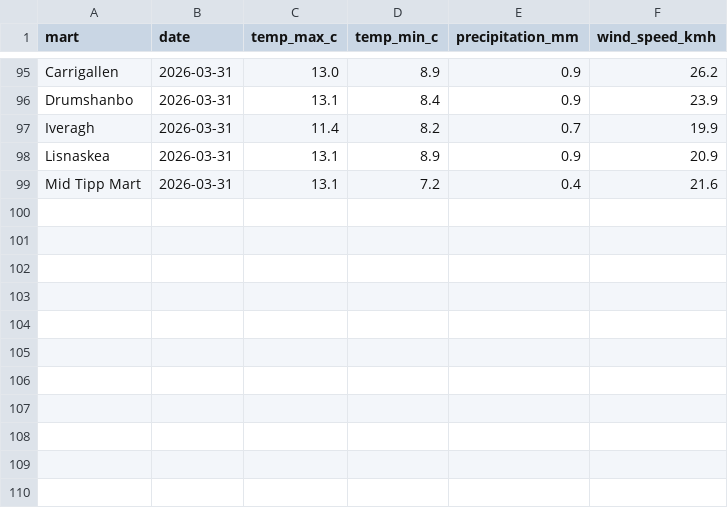
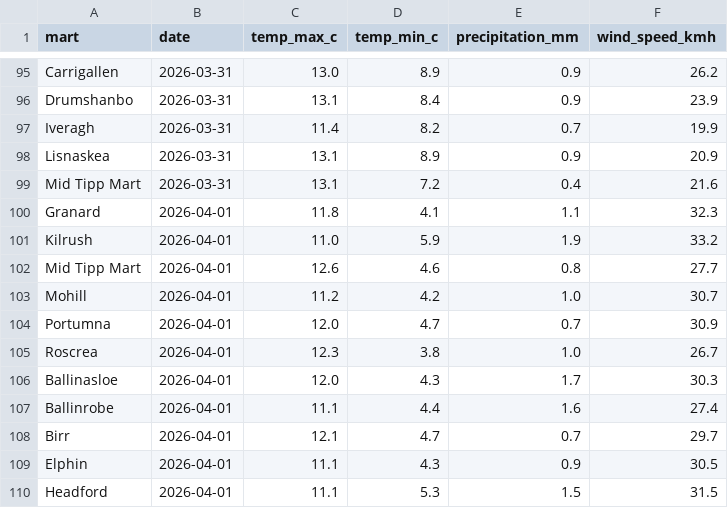
Before and after one commit to JohnScanlan/MartIndex, a CSV file: weather_cache.csv, drawn as a sheet; only a part is shown, gaps mark what is left out; the diff names each change by its address in the sheet, - before the commit and + after, or states it on an @@ line.

Commit message:
Daily data update 2026-04-02

```diff
--- a/weather_cache.csv
+++ b/weather_cache.csv
+row 100: Granard | 2026-04-01 | 11.8 | 4.1 | 1.1 | 32.3
+row 101: Kilrush | 2026-04-01 | 11.0 | 5.9 | 1.9 | 33.2
+row 102: Mid Tipp Mart | 2026-04-01 | 12.6 | 4.6 | 0.8 | 27.7
+row 103: Mohill | 2026-04-01 | 11.2 | 4.2 | 1.0 | 30.7
+row 104: Portumna | 2026-04-01 | 12.0 | 4.7 | 0.7 | 30.9
+row 105: Roscrea | 2026-04-01 | 12.3 | 3.8 | 1.0 | 26.7
+row 106: Ballinasloe | 2026-04-01 | 12.0 | 4.3 | 1.7 | 30.3
+row 107: Ballinrobe | 2026-04-01 | 11.1 | 4.4 | 1.6 | 27.4
+row 108: Birr | 2026-04-01 | 12.1 | 4.7 | 0.7 | 29.7
+row 109: Elphin | 2026-04-01 | 11.1 | 4.3 | 0.9 | 30.5
+row 110: Headford | 2026-04-01 | 11.1 | 5.3 | 1.5 | 31.5
```
Also changed, not shown: 2 other files.
